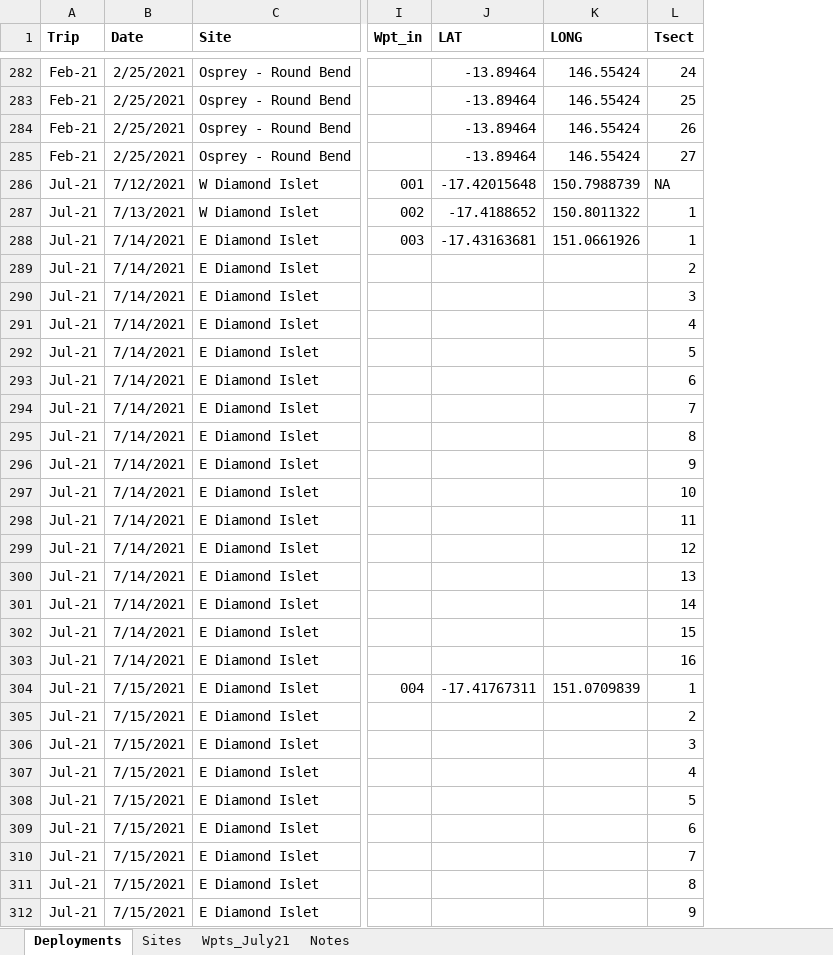
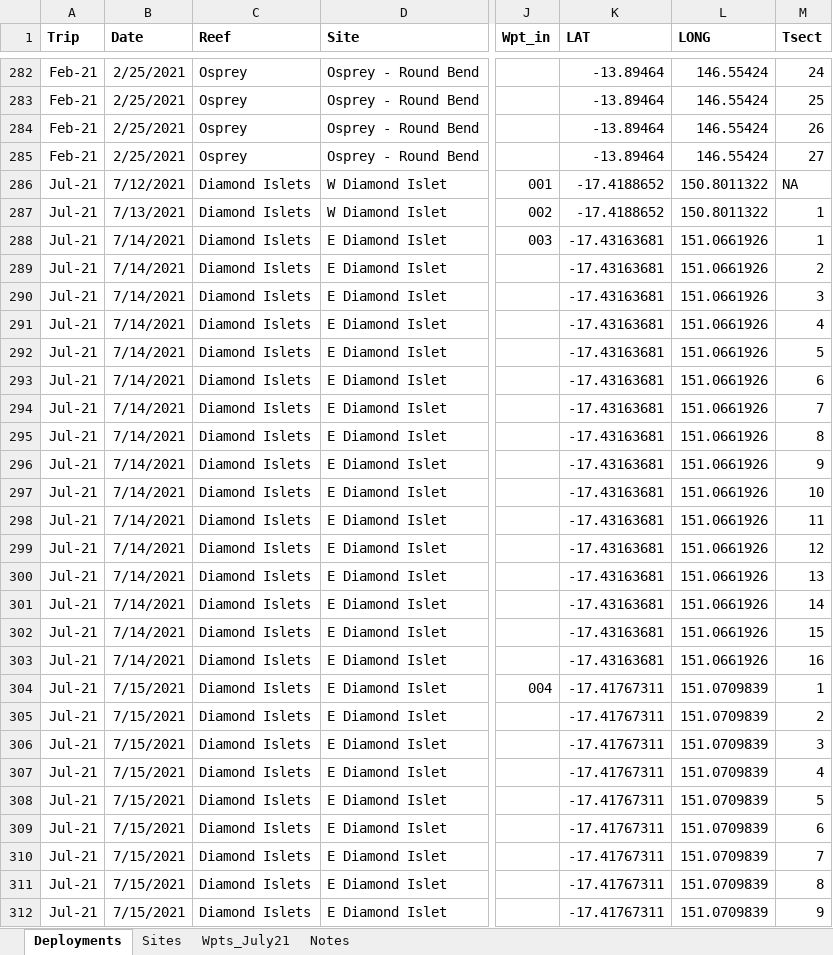
Before and after one commit to bjcresswell/GeoWrangling, an Excel workbook: data/ROV Field Log Master.xlsx, sheet Deployments, drawn as a sheet; only a part is shown, gaps mark what is left out; values as stored, in another font and other column widths than the file's, no borders; addresses are those after the commit; the diff covers the shown part only; the diff names each change by its address in the sheet, - before the commit and + after, or states it on an @@ line.

Commit message:
Added CSMP site wrangling script

```diff
--- a/data/ROV Field Log Master.xlsx (sheet Deployments)
+++ b/data/ROV Field Log Master.xlsx (sheet Deployments)
+column C (Reef), rows 282-312: Osprey | Osprey | Osprey | Osprey | Diamond Islets | Diamond Islets | Diamond Islets | Diamond Islets | Diamond Islets | Diamond Islets | Diamond Islets | Diamond Islets | Diamond Islets | Diamond Islets | Diamond Islets | Diamond Islets | Diamond Islets | Diamond Islets | Diamond Islets | Diamond Islets | Diamond Islets | Diamond Islets | Diamond Islets | Diamond Islets | Diamond Islets | Diamond Islets | Diamond Islets | Diamond Islets | Diamond Islets | Diamond Islets | Diamond Islets
-K286 (LAT): -17.42015648
+K286 (LAT): -17.4188652
-L286 (LONG): 150.7988739
+L286 (LONG): 150.8011322
-K289:K303 (LAT): (empty)
+K289:K303 (LAT): -17.43163681
-L289:L303 (LONG): (empty)
+L289:L303 (LONG): 151.0661926
-K305:K312 (LAT): (empty)
+K305:K312 (LAT): -17.41767311
-L305:L312 (LONG): (empty)
+L305:L312 (LONG): 151.0709839
```
Also changed, not shown: 3 added rows, 1 removed row and 436 edited cells elsewhere in this sheet, 2 other files.
